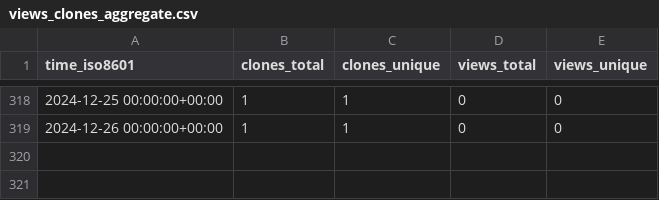
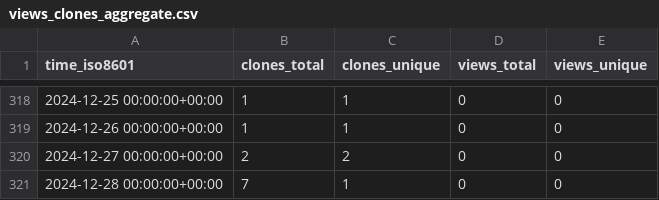
Before and after one commit to tobbie/algorithmpractise, a CSV file: tobbie/c-sharp-algorithms/ghrs-data/views_clones_aggregate.csv, drawn as a sheet; only a part is shown, gaps mark what is left out.

```diff
--- a/tobbie/c-sharp-algorithms/ghrs-data/views_clones_aggregate.csv
+++ b/tobbie/c-sharp-algorithms/ghrs-data/views_clones_aggregate.csv
@@ -319 +319,3 @@ time_iso8601,clones_total,clones_unique,views_total,views_unique
 2024-12-26 00:00:00+00:00,1,1,0,0
+2024-12-27 00:00:00+00:00,2,2,0,0
+2024-12-28 00:00:00+00:00,7,1,0,0
```
Also changed, not shown: 1 other file.
